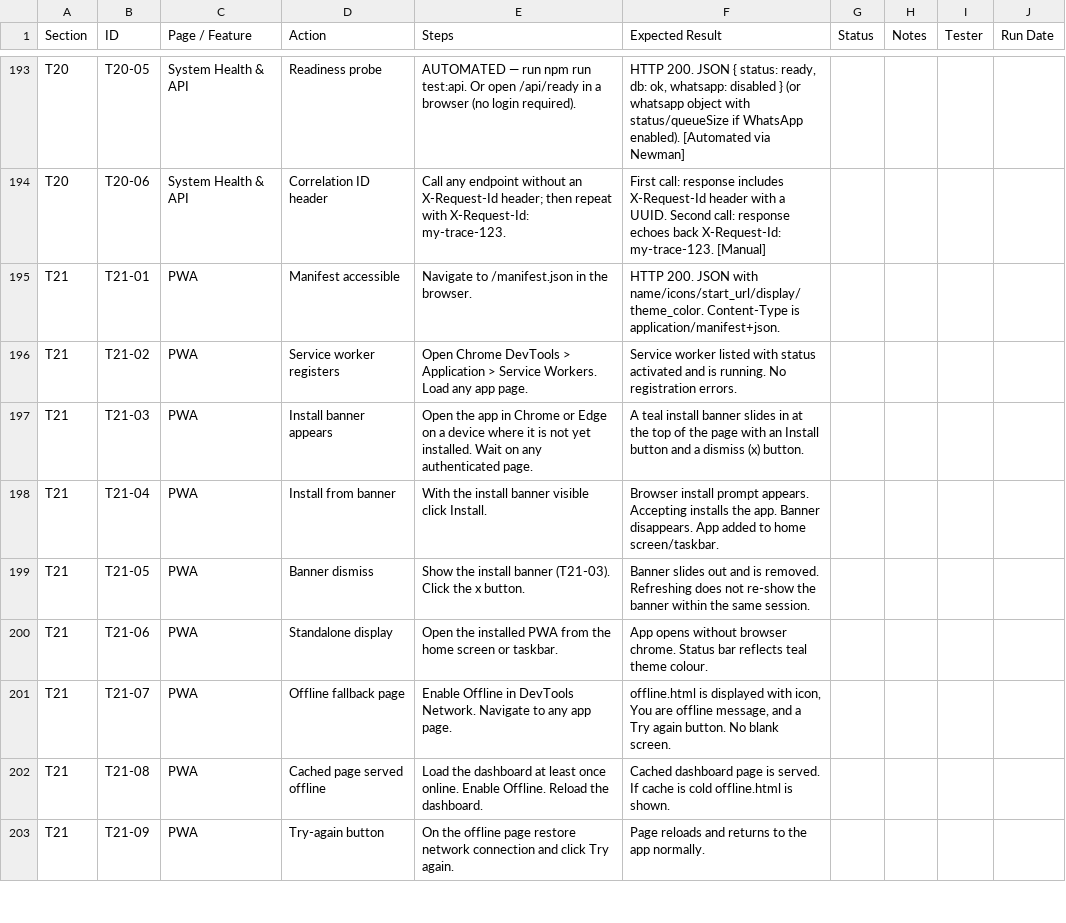
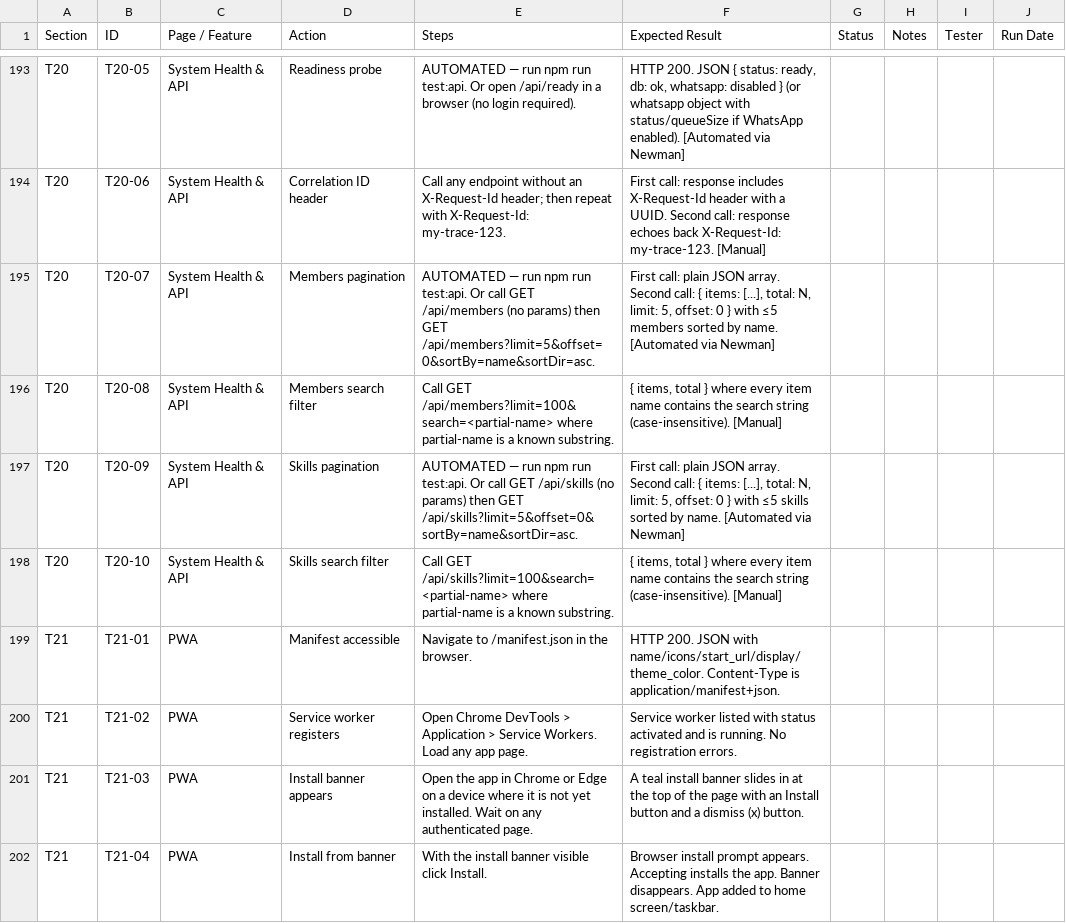
Before and after one commit to dassige/OSM, a CSV file: UAT-TESTING-PLAN.csv, drawn as a sheet; only a part is shown, gaps mark what is left out; the shorter side is filled out with more unchanged rows.

Commit message:
feat: implement pagination and search functionality for members and skills APIs; update documentation and tests - 3.2.4

```diff
--- a/UAT-TESTING-PLAN.csv
+++ b/UAT-TESTING-PLAN.csv
@@ -194,2 +194,6 @@ T20,T20-05,System Health & API,Readiness probe,"AUTOMATED — run npm run test:a
 T20,T20-06,System Health & API,Correlation ID header,"Call any endpoint without an X-Request-Id header; then repeat with X-Request-Id: my-trace-123.","First call: response includes X-Request-Id header with a UUID. Second call: response echoes back X-Request-Id: my-trace-123. [Manual]",,,,
+T20,T20-07,System Health & API,Members pagination,"AUTOMATED — run npm run test:api. Or call GET /api/members (no params) then GET /api/members?limit=5&offset=0&sortBy=name&sortDir=asc.","First call: plain JSON array. Second call: { items: [...], total: N, limit: 5, offset: 0 } with ≤5 members sorted by name. [Automated via Newman]",,,,
+T20,T20-08,System Health & API,Members search filter,"Call GET /api/members?limit=100&search=<partial-name> where partial-name is a known substring.","{ items, total } where every item name contains the search string (case-insensitive). [Manual]",,,,
+T20,T20-09,System Health & API,Skills pagination,"AUTOMATED — run npm run test:api. Or call GET /api/skills (no params) then GET /api/skills?limit=5&offset=0&sortBy=name&sortDir=asc.","First call: plain JSON array. Second call: { items: [...], total: N, limit: 5, offset: 0 } with ≤5 skills sorted by name. [Automated via Newman]",,,,
+T20,T20-10,System Health & API,Skills search filter,"Call GET /api/skills?limit=100&search=<partial-name> where partial-name is a known substring.","{ items, total } where every item name contains the search string (case-insensitive). [Manual]",,,,
 T21,T21-01,PWA,Manifest accessible,"Navigate to /manifest.json in the browser.","HTTP 200. JSON with name/icons/start_url/display/theme_color. Content-Type is application/manifest+json.",,,,
```
Also changed, not shown: 12 other files.
